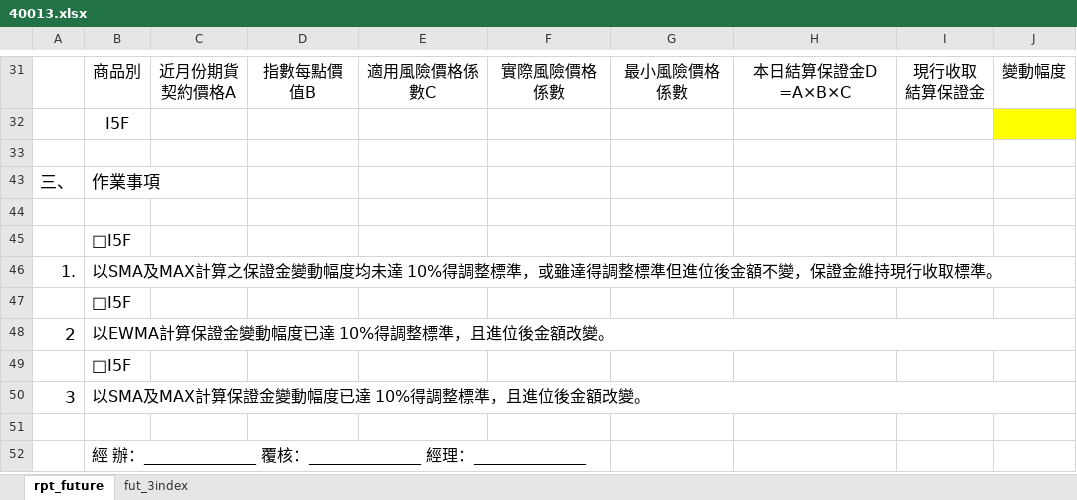
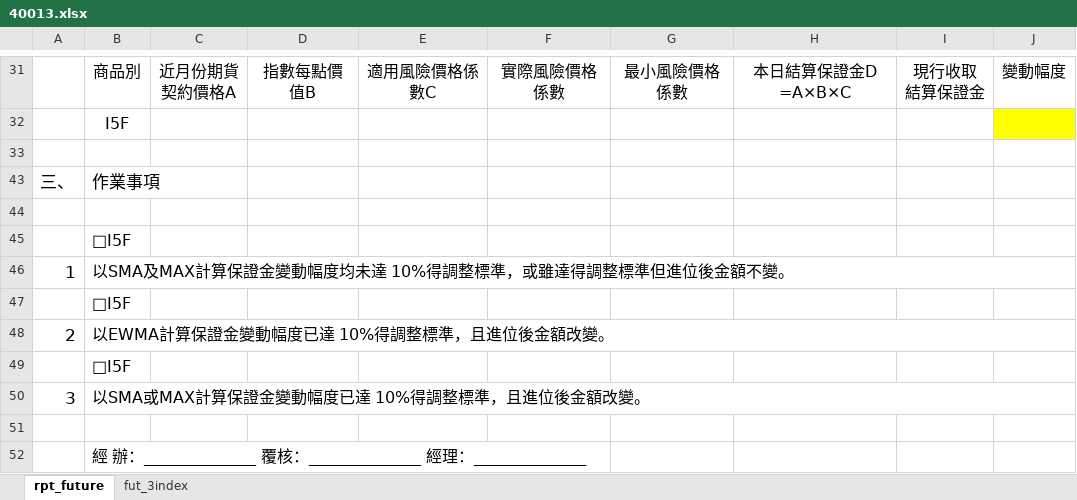
Before and after one commit to haotingchan/RekindlePhoenixCI, an Excel workbook: PhoenixCI/Excel_Template/40013.xlsx, sheet rpt_future, drawn as a sheet; only a part is shown, gaps mark what is left out; values as stored, in another font and other column widths than the file's, no borders; charts and pictures not drawn; removed rows and columns are numbered as before the commit, all else as after; the diff names each change by its address in the sheet, - before the commit and + after, or states it on an @@ line.

Commit message:
40011-40013 excel template 更新

```diff
--- a/PhoenixCI/Excel_Template/40013.xlsx (sheet rpt_future)
+++ b/PhoenixCI/Excel_Template/40013.xlsx (sheet rpt_future)
-row 46: 1. | 以SMA及MAX計算之保證金變動幅度均未達 10%得調整標準，或雖達得調整標準但進位後金額不變，保證金維持現行收取標準。
+row 46: 1 | 以SMA及MAX計算保證金變動幅度均未達 10%得調整標準，或雖達得調整標準但進位後金額不變。
-B50: 以SMA及MAX計算保證金變動幅度已達 10%得調整標準，且進位後金額改變。
+B50: 以SMA或MAX計算保證金變動幅度已達 10%得調整標準，且進位後金額改變。
```
Also changed, not shown: PhoenixCI/Excel_Template/40011.xlsx, PhoenixCI/Excel_Template/40012.xlsx.
